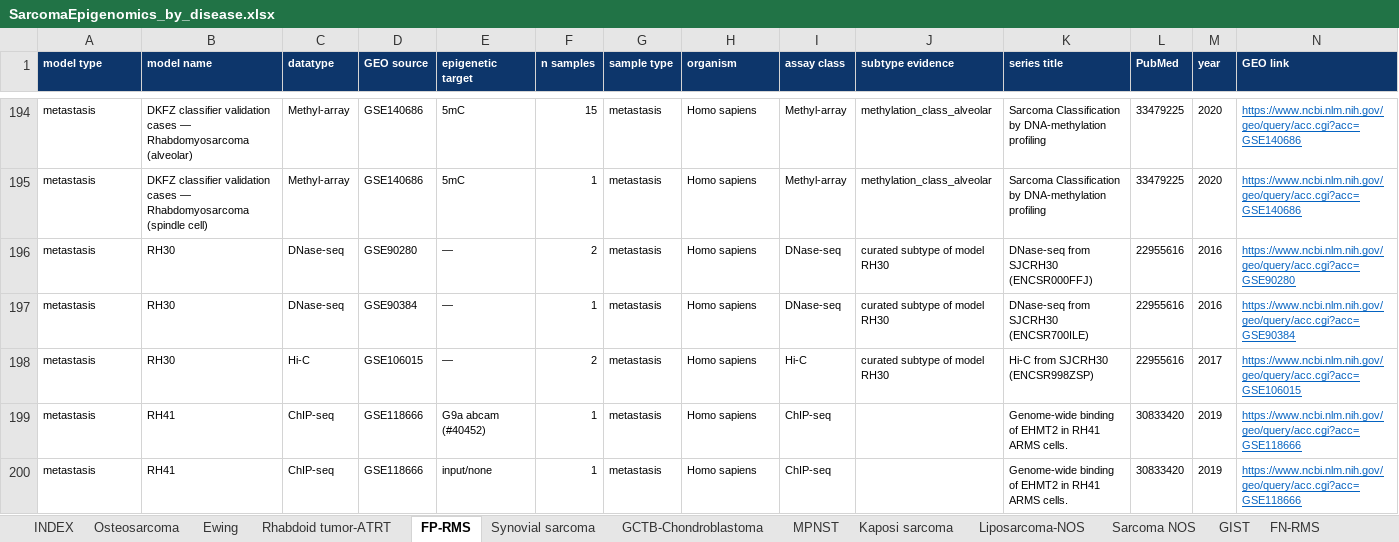
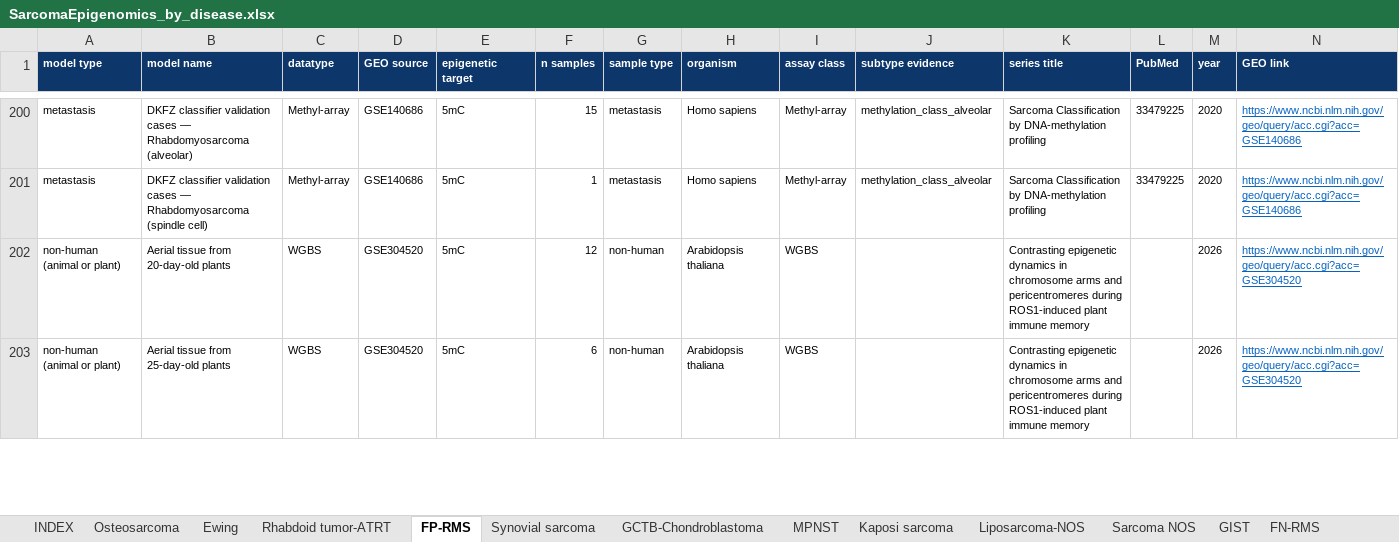
Before and after one commit to GryderArt/sarcoma-epigenomic-atlas, an Excel workbook: workbooks/SarcomaEpigenomics_by_disease.xlsx, sheet FP-RMS, drawn as a sheet; only a part is shown, gaps mark what is left out; values as stored, in another font and other column widths than the file's, no borders; removed rows and columns are numbered as before the commit, all else as after; rows hold the shown columns only; the diff covers the shown part only; the diff names each change by its address in the sheet, - before the commit and + after, or states it on an @@ line.

Commit message:
Count only human tumor tissue as patient material (correction #20)

```diff
--- a/workbooks/SarcomaEpigenomics_by_disease.xlsx (sheet FP-RMS)
+++ b/workbooks/SarcomaEpigenomics_by_disease.xlsx (sheet FP-RMS)
-row 196: metastasis | RH30 | DNase-seq | GSE90280 | — | 2 | metastasis | Homo sapiens | DNase-seq | curated subtype of model RH30 | DNase-seq from SJCRH30 (ENCSR000FFJ) | 22955616 | 2016 | https://www.ncbi.nlm.nih.gov/geo/query/acc.cgi?acc=GSE90280
-row 197: metastasis | RH30 | DNase-seq | GSE90384 | — | 1 | metastasis | Homo sapiens | DNase-seq | curated subtype of model RH30 | DNase-seq from SJCRH30 (ENCSR700ILE) | 22955616 | 2016 | https://www.ncbi.nlm.nih.gov/geo/query/acc.cgi?acc=GSE90384
-row 198: metastasis | RH30 | Hi-C | GSE106015 | — | 2 | metastasis | Homo sapiens | Hi-C | curated subtype of model RH30 | Hi-C from SJCRH30 (ENCSR998ZSP) | 22955616 | 2017 | https://www.ncbi.nlm.nih.gov/geo/query/acc.cgi?acc=GSE106015
-row 199: metastasis | RH41 | ChIP-seq | GSE118666 | G9a abcam (#40452) | 1 | metastasis | Homo sapiens | ChIP-seq |  | Genome-wide binding of EHMT2 in RH41 ARMS cells. | 30833420 | 2019 | https://www.ncbi.nlm.nih.gov/geo/query/acc.cgi?acc=GSE118666
-row 200: metastasis | RH41 | ChIP-seq | GSE118666 | input/none | 1 | metastasis | Homo sapiens | ChIP-seq |  | Genome-wide binding of EHMT2 in RH41 ARMS cells. | 30833420 | 2019 | https://www.ncbi.nlm.nih.gov/geo/query/acc.cgi?acc=GSE118666
+row 202: non-human (animal or plant) | Aerial tissue from 20-day-old plants | WGBS | GSE304520 | 5mC | 12 | non-human | Arabidopsis thaliana | WGBS |  | Contrasting epigenetic dynamics in chromosome arms and pericentromeres during ROS1-induced plant immune memory |  | 2026 | https://www.ncbi.nlm.nih.gov/geo/query/acc.cgi?acc=GSE304520
+row 203: non-human (animal or plant) | Aerial tissue from 25-day-old plants | WGBS | GSE304520 | 5mC | 6 | non-human | Arabidopsis thaliana | WGBS |  | Contrasting epigenetic dynamics in chromosome arms and pericentromeres during ROS1-induced plant immune memory |  | 2026 | https://www.ncbi.nlm.nih.gov/geo/query/acc.cgi?acc=GSE304520
```
Also changed, not shown: 13 added rows, 10 removed rows and 1 edited cell elsewhere in this sheet, sheet Osteosarcoma, sheet Ewing, sheet GIST, sheet UPS-MFH, sheet INDEX, sheet GCTB-Chondroblastoma, 9 more sheets, other sheet tabs, workbooks/SupplementaryTable1_entities.xlsx, 34 other files.
